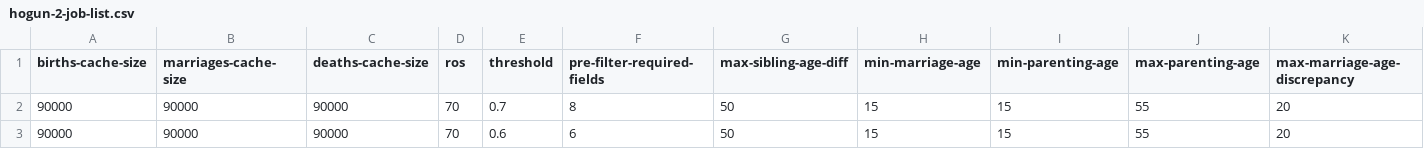
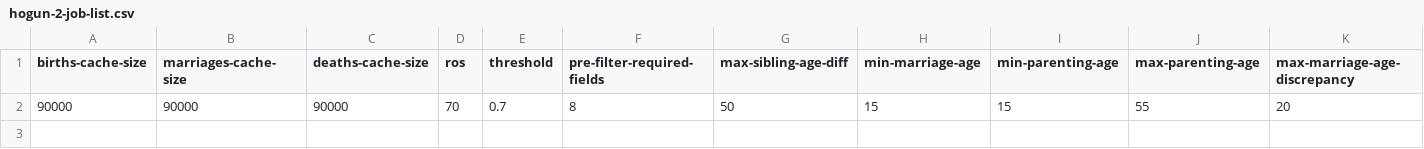
Before and after one commit to stacs-srg/population-linkage, a CSV file: cluster-runs/jobQ/split/hogun-2-job-list.csv, drawn as a sheet; only a part is shown; rows hold the shown columns only; the diff names each change by its address in the sheet, - before the commit and + after, or states it on an @@ line.

Commit message:
Results from hogun-2

```diff
--- a/cluster-runs/jobQ/split/hogun-2-job-list.csv
+++ b/cluster-runs/jobQ/split/hogun-2-job-list.csv
-row 3: 90000 | 90000 | 90000 | 70 | 0.6 | 6 | 50 | 15 | 15 | 55 | 20
```
